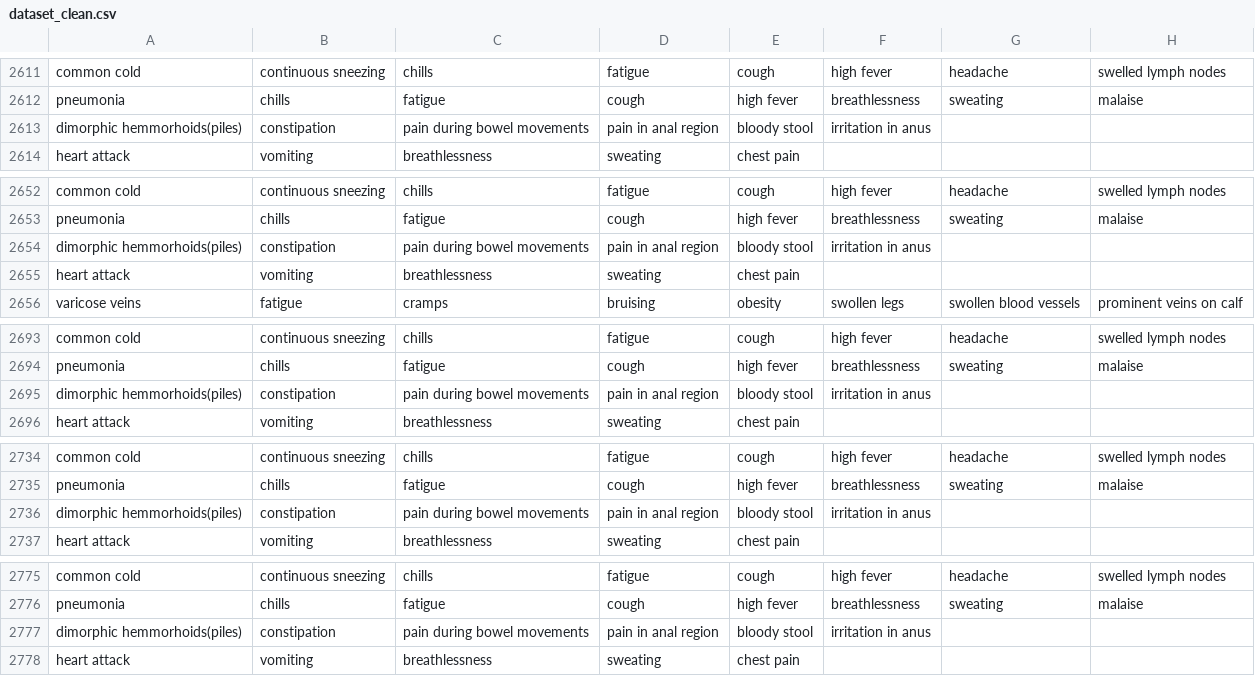
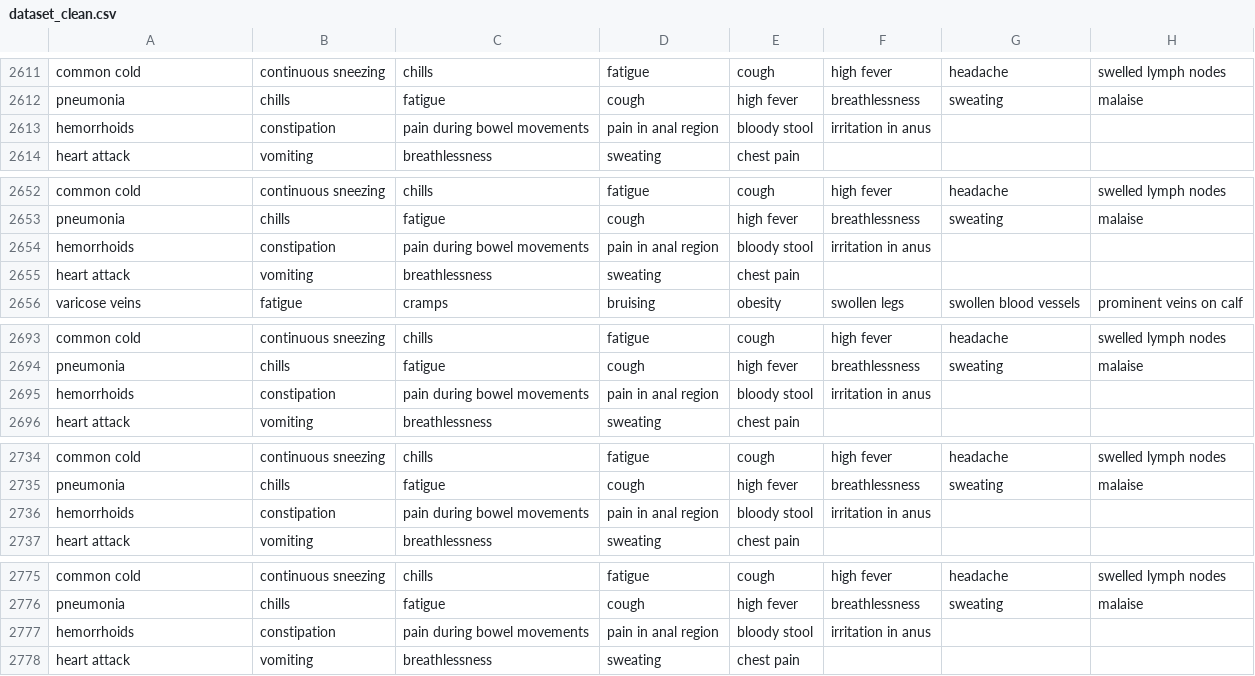
Before and after one commit to Ian-T-Dixon/Disease_Prediction, a CSV file: Data/Cleaned/dataset_clean.csv, drawn as a sheet; only a part is shown, gaps mark what is left out; the diff covers the shown part only; the diff names each change by its address in the sheet, - before the commit and + after, or states it on an @@ line.

Commit message:
update exploratory.ipynb and some Data
Added to disease_replace dictionary for "hemorrhoids"

```diff
--- a/Data/Cleaned/dataset_clean.csv
+++ b/Data/Cleaned/dataset_clean.csv
-A2613: dimorphic hemmorhoids(piles)
+A2613: hemorrhoids
-A2654: dimorphic hemmorhoids(piles)
+A2654: hemorrhoids
-A2695: dimorphic hemmorhoids(piles)
+A2695: hemorrhoids
-A2736: dimorphic hemmorhoids(piles)
+A2736: hemorrhoids
-A2777: dimorphic hemmorhoids(piles)
+A2777: hemorrhoids
```
Also changed, not shown: 115 edited cells elsewhere in this file, Data/Cleaned/disease_precaution_clean.csv, 2 other files.
